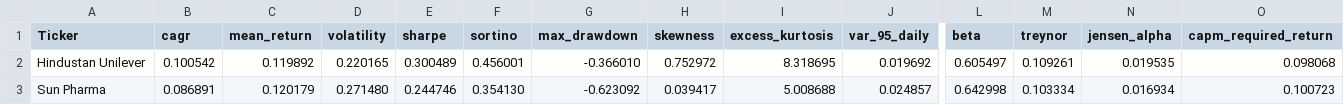
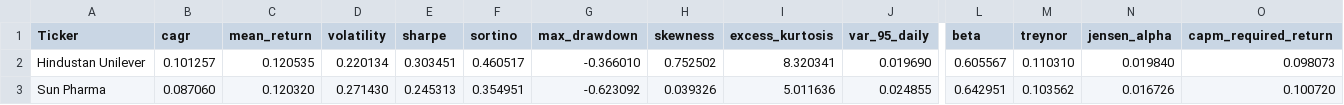
Before and after one commit to xXcromsom/sa-portfolio, a CSV file: data/latest/metrics_table.csv, drawn as a sheet; only a part is shown, gaps mark what is left out; the diff covers the shown part only; the diff names each change by its address in the sheet, - before the commit and + after, or states it on an @@ line.

```diff
--- a/data/latest/metrics_table.csv
+++ b/data/latest/metrics_table.csv
-B2 (cagr): 0.100542
+B2 (cagr): 0.101257
-C2 (mean_return): 0.119892
+C2 (mean_return): 0.120535
-D2 (volatility): 0.220165
+D2 (volatility): 0.220134
-E2 (sharpe): 0.300489
+E2 (sharpe): 0.303451
-F2 (sortino): 0.456001
+F2 (sortino): 0.460517
-H2 (skewness): 0.752972
+H2 (skewness): 0.752502
-I2 (excess_kurtosis): 8.318695
+I2 (excess_kurtosis): 8.320341
-J2 (var_95_daily): 0.019692
+J2 (var_95_daily): 0.019690
-L2 (beta): 0.605497
+L2 (beta): 0.605567
-M2 (treynor): 0.109261
+M2 (treynor): 0.110310
-N2 (jensen_alpha): 0.019535
+N2 (jensen_alpha): 0.019840
-O2 (capm_required_return): 0.098068
+O2 (capm_required_return): 0.098073
-B3 (cagr): 0.086891
+B3 (cagr): 0.087060
-C3 (mean_return): 0.120179
+C3 (mean_return): 0.120320
-D3 (volatility): 0.271480
+D3 (volatility): 0.271430
-E3 (sharpe): 0.244746
+E3 (sharpe): 0.245313
-F3 (sortino): 0.354130
+F3 (sortino): 0.354951
-H3 (skewness): 0.039417
+H3 (skewness): 0.039326
-I3 (excess_kurtosis): 5.008688
+I3 (excess_kurtosis): 5.011636
-J3 (var_95_daily): 0.024857
+J3 (var_95_daily): 0.024855
-L3 (beta): 0.642998
+L3 (beta): 0.642951
-M3 (treynor): 0.103334
+M3 (treynor): 0.103562
-N3 (jensen_alpha): 0.016934
+N3 (jensen_alpha): 0.016726
-O3 (capm_required_return): 0.100723
+O3 (capm_required_return): 0.100720
```
Also changed, not shown: 21 edited cells elsewhere in this file, 27 other files.
